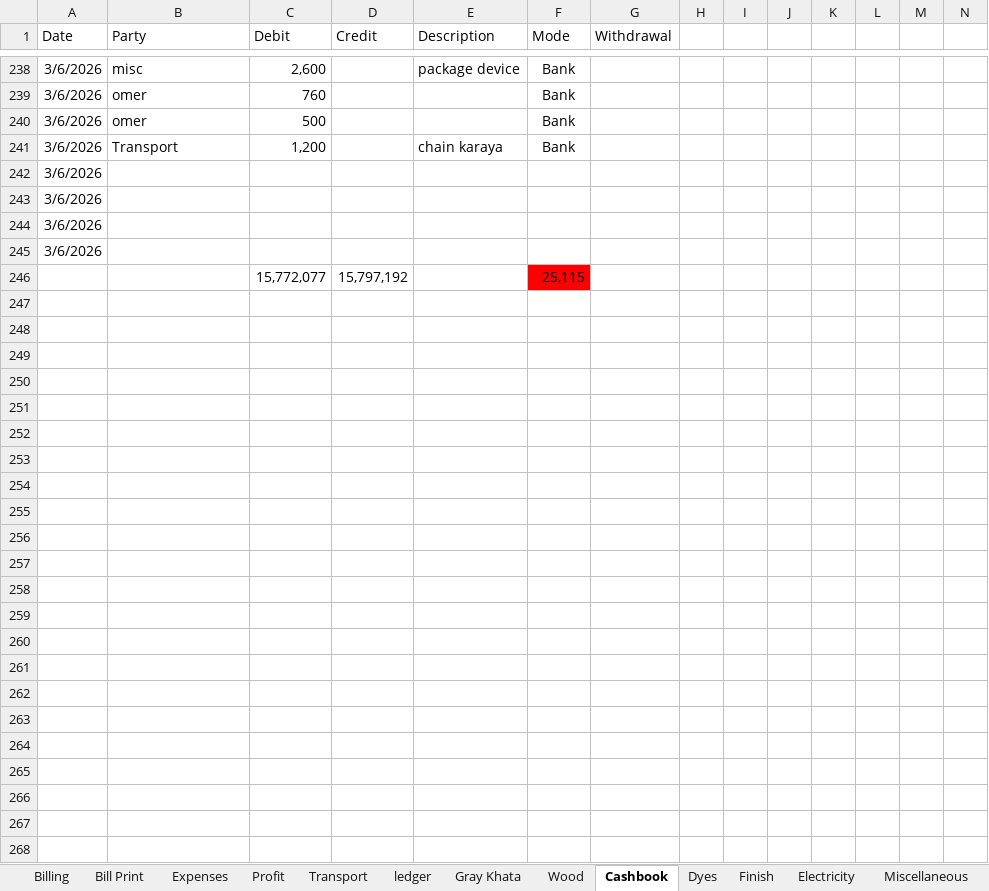
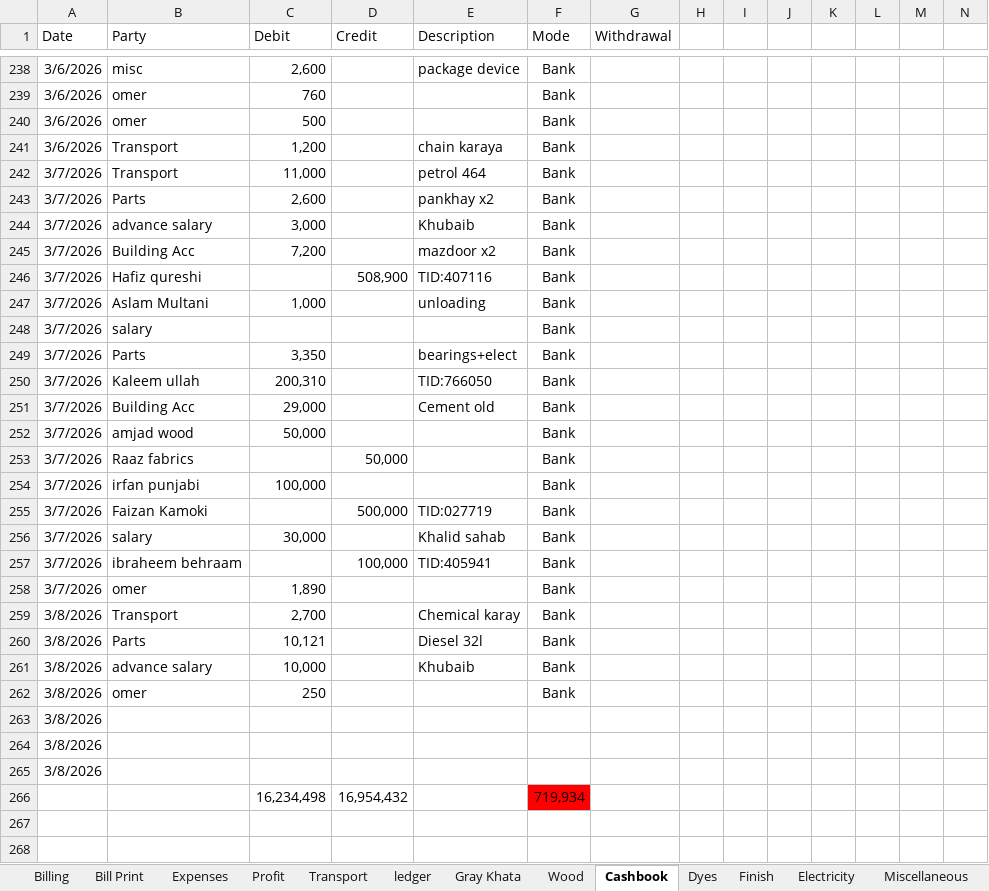
Before and after one commit to omerrazzaq4/AlHamd_Feb, an Excel workbook: Factory_Khata_February.xlsx, sheet Cashbook, drawn as a sheet; only a part is shown, gaps mark what is left out; values as stored, in another font and other column widths than the file's, no borders; charts and pictures and table styles not drawn; removed rows and columns are numbered as before the commit, all else as after; rows hold the shown columns only; the diff covers the shown part only; the diff names each change by its address in the sheet, - before the commit and + after, or states it on an @@ line.

```diff
--- a/Factory_Khata_February.xlsx (sheet Cashbook)
+++ b/Factory_Khata_February.xlsx (sheet Cashbook)
-row 242: 3/6/2026
-row 243: 3/6/2026
-row 244: 3/6/2026
-row 245: 3/6/2026
-row 246:  |  | 15,772,077 | 15,797,192 |  | 25,115
-row 242: (empty)
+row 242: 3/7/2026 | Transport | 11,000 |  | petrol 464 | Bank
-row 243: (empty)
+row 243: 3/7/2026 | Parts | 2,600 |  | pankhay x2 | Bank
-row 244: (empty)
+row 244: 3/7/2026 | advance salary | 3,000 |  | Khubaib | Bank
-row 245: (empty)
+row 245: 3/7/2026 | Building Acc | 7,200 |  | mazdoor x2 | Bank
-row 246: (empty)
+row 246: 3/7/2026 | Hafiz qureshi |  | 508,900 | TID:407116 | Bank
-row 247: (empty)
+row 247: 3/7/2026 | Aslam Multani | 1,000 |  | unloading | Bank
-row 248: (empty)
+row 248: 3/7/2026 | salary |  |  |  | Bank
-row 249: (empty)
+row 249: 3/7/2026 | Parts | 3,350 |  | bearings+elect | Bank
-row 250: (empty)
+row 250: 3/7/2026 | Kaleem ullah | 200,310 |  | TID:766050 | Bank
-row 251: (empty)
+row 251: 3/7/2026 | Building Acc | 29,000 |  | Cement old | Bank
-row 252: (empty)
+row 252: 3/7/2026 | amjad wood | 50,000 |  |  | Bank
-row 253: (empty)
+row 253: 3/7/2026 | Raaz fabrics |  | 50,000 |  | Bank
-row 254: (empty)
+row 254: 3/7/2026 | irfan punjabi | 100,000 |  |  | Bank
-row 255: (empty)
+row 255: 3/7/2026 | Faizan Kamoki |  | 500,000 | TID:027719 | Bank
-row 256: (empty)
+row 256: 3/7/2026 | salary | 30,000 |  | Khalid sahab | Bank
-row 257: (empty)
+row 257: 3/7/2026 | ibraheem behraam |  | 100,000 | TID:405941 | Bank
-row 258: (empty)
+row 258: 3/7/2026 | omer | 1,890 |  |  | Bank
-row 259: (empty)
+row 259: 3/8/2026 | Transport | 2,700 |  | Chemical karay | Bank
-row 260: (empty)
+row 260: 3/8/2026 | Parts | 10,121 |  | Diesel 32l | Bank
-row 261: (empty)
+row 261: 3/8/2026 | advance salary | 10,000 |  | Khubaib | Bank
+row 262: 3/8/2026 | omer | 250 |  |  | Bank
+row 263: 3/8/2026
+row 264: 3/8/2026
+row 265: 3/8/2026
+row 266:  |  | 16,234,498 | 16,954,432 |  | 719,934
```
Also changed, not shown: 80 edited cells elsewhere in this sheet, sheet Billing, sheet Wood, sheet pivot, sheet ledger, sheet Profit, sheet Expenses, 5 more sheets, formulas that keep their value.
